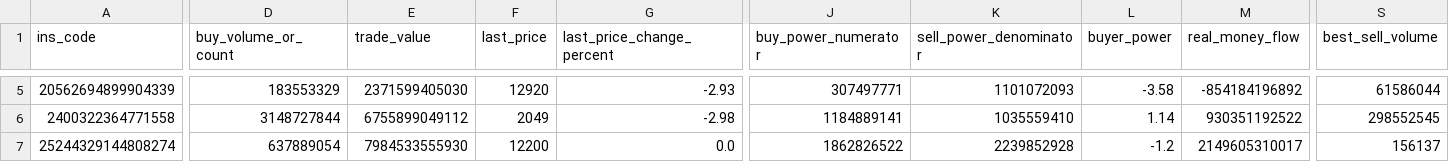
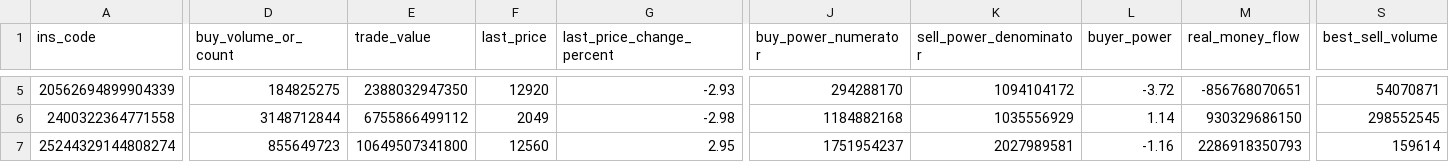
Before and after one commit to mohammadbayati/Iran-Stock-Ai-System, a CSV file: data/symbols.csv, drawn as a sheet; only a part is shown, gaps mark what is left out; the diff covers the shown part only; the diff names each change by its address in the sheet, - before the commit and + after, or states it on an @@ line.

```diff
--- a/data/symbols.csv
+++ b/data/symbols.csv
-D5 (buy_volume_or_count): 183553329
+D5 (buy_volume_or_count): 184825275
-E5 (trade_value): 2371599405030
+E5 (trade_value): 2388032947350
-J5 (buy_power_numerator): 307497771
+J5 (buy_power_numerator): 294288170
-K5 (sell_power_denominator): 1101072093
+K5 (sell_power_denominator): 1094104172
-L5 (buyer_power): -3.58
+L5 (buyer_power): -3.72
-M5 (real_money_flow): -854184196892
+M5 (real_money_flow): -856768070651
-S5 (best_sell_volume): 61586044
+S5 (best_sell_volume): 54070871
-D6 (buy_volume_or_count): 3148727844
+D6 (buy_volume_or_count): 3148712844
-E6 (trade_value): 6755899049112
+E6 (trade_value): 6755866499112
-J6 (buy_power_numerator): 1184889141
+J6 (buy_power_numerator): 1184882168
-K6 (sell_power_denominator): 1035559410
+K6 (sell_power_denominator): 1035556929
-M6 (real_money_flow): 930351192522
+M6 (real_money_flow): 930329686150
-D7 (buy_volume_or_count): 637889054
+D7 (buy_volume_or_count): 855649723
-E7 (trade_value): 7984533555930
+E7 (trade_value): 10649507341800
-F7 (last_price): 12200
+F7 (last_price): 12560
-G7 (last_price_change_percent): 0.0
+G7 (last_price_change_percent): 2.95
-J7 (buy_power_numerator): 1862826522
+J7 (buy_power_numerator): 1751954237
-K7 (sell_power_denominator): 2239852928
+K7 (sell_power_denominator): 2027989581
-L7 (buyer_power): -1.2
+L7 (buyer_power): -1.16
-M7 (real_money_flow): 2149605310017
+M7 (real_money_flow): 2286918350793
-S7 (best_sell_volume): 156137
+S7 (best_sell_volume): 159614
```
Also changed, not shown: 174 edited cells elsewhere in this file, data/history/اهرم.csv, data/history/شستا.csv, 26 other files.
